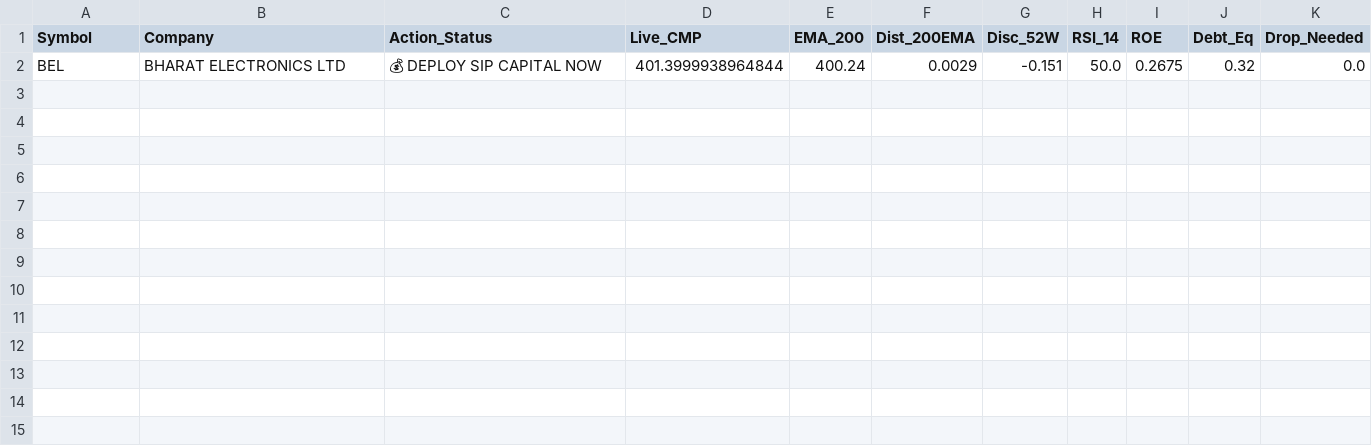
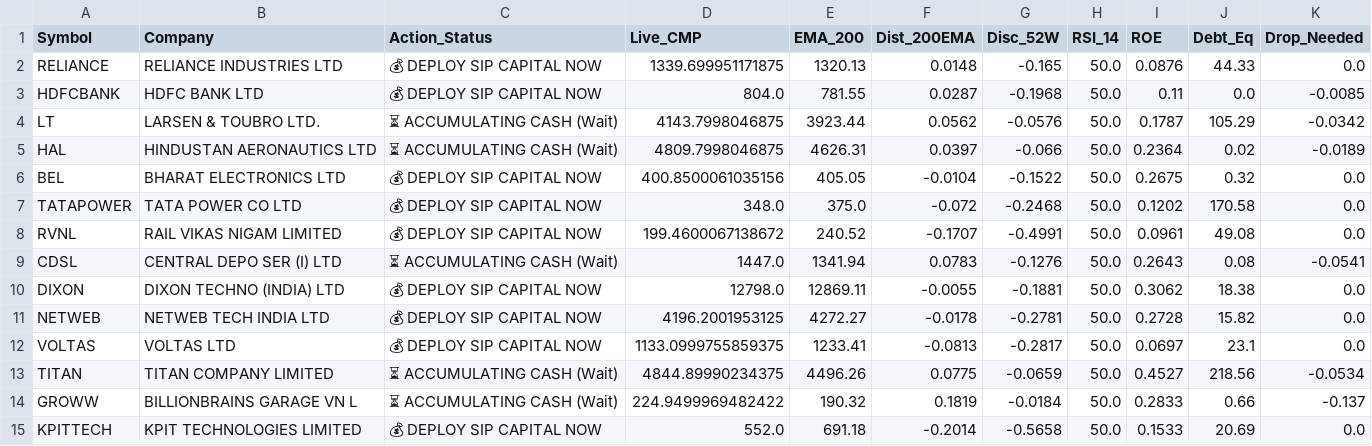
Before and after one commit to bornsupreme21-pk/nbt-quantum-engine, a CSV file: RAW_SMART_SIP.csv, drawn as a sheet.

```diff
--- a/RAW_SMART_SIP.csv
+++ b/RAW_SMART_SIP.csv
@@ -1,2 +1,15 @@
 Symbol,Company,Action_Status,Live_CMP,EMA_200,Dist_200EMA,Disc_52W,RSI_14,ROE,Debt_Eq,Drop_Needed
-BEL,BHARAT ELECTRONICS LTD,💰 DEPLOY SIP CAPITAL NOW,401.3999938964844,400.24,0.0029,-0.151,50.0,0.2675,0.32,0.0
+RELIANCE,RELIANCE INDUSTRIES LTD,💰 DEPLOY SIP CAPITAL NOW,1339.699951171875,1320.13,0.0148,-0.165,50.0,0.0876,44.33,0.0
+HDFCBANK,HDFC BANK LTD,💰 DEPLOY SIP CAPITAL NOW,804.0,781.55,0.0287,-0.1968,50.0,0.11,0.0,-0.0085
+LT,LARSEN & TOUBRO LTD.,⏳ ACCUMULATING CASH (Wait),4143.7998046875,3923.44,0.0562,-0.0576,50.0,0.1787,105.29,-0.0342
+HAL,HINDUSTAN AERONAUTICS LTD,⏳ ACCUMULATING CASH (Wait),4809.7998046875,4626.31,0.0397,-0.066,50.0,0.2364,0.02,-0.0189
+BEL,BHARAT ELECTRONICS LTD,💰 DEPLOY SIP CAPITAL NOW,400.8500061035156,405.05,-0.0104,-0.1522,50.0,0.2675,0.32,0.0
+TATAPOWER,TATA POWER CO LTD,💰 DEPLOY SIP CAPITAL NOW,348.0,375.0,-0.072,-0.2468,50.0,0.1202,170.58,0.0
+RVNL,RAIL VIKAS NIGAM LIMITED,💰 DEPLOY SIP CAPITAL NOW,199.4600067138672,240.52,-0.1707,-0.4991,50.0,0.0961,49.08,0.0
+CDSL,CENTRAL DEPO SER (I) LTD,⏳ ACCUMULATING CASH (Wait),1447.0,1341.94,0.0783,-0.1276,50.0,0.2643,0.08,-0.0541
+DIXON,DIXON TECHNO (INDIA) LTD,💰 DEPLOY SIP CAPITAL NOW,12798.0,12869.11,-0.0055,-0.1881,50.0,0.3062,18.38,0.0
+NETWEB,NETWEB TECH INDIA LTD,💰 DEPLOY SIP CAPITAL NOW,4196.2001953125,4272.27,-0.0178,-0.2781,50.0,0.2728,15.82,0.0
+VOLTAS,VOLTAS LTD,💰 DEPLOY SIP CAPITAL NOW,1133.0999755859375,1233.41,-0.0813,-0.2817,50.0,0.0697,23.1,0.0
+TITAN,TITAN COMPANY LIMITED,⏳ ACCUMULATING CASH (Wait),4844.89990234375,4496.26,0.0775,-0.0659,50.0,0.4527,218.56,-0.0534
+GROWW,BILLIONBRAINS GARAGE VN L,⏳ ACCUMULATING CASH (Wait),224.9499969482422,190.32,0.1819,-0.0184,50.0,0.2833,0.66,-0.137
+KPITTECH,KPIT TECHNOLOGIES LIMITED,💰 DEPLOY SIP CAPITAL NOW,552.0,691.18,-0.2014,-0.5658,50.0,0.1533,20.69,0.0
```
Also changed, not shown: RAW_ALPHA_HUNTER.csv, RAW_FO_DECRYPTOR.csv, 10 other files.
